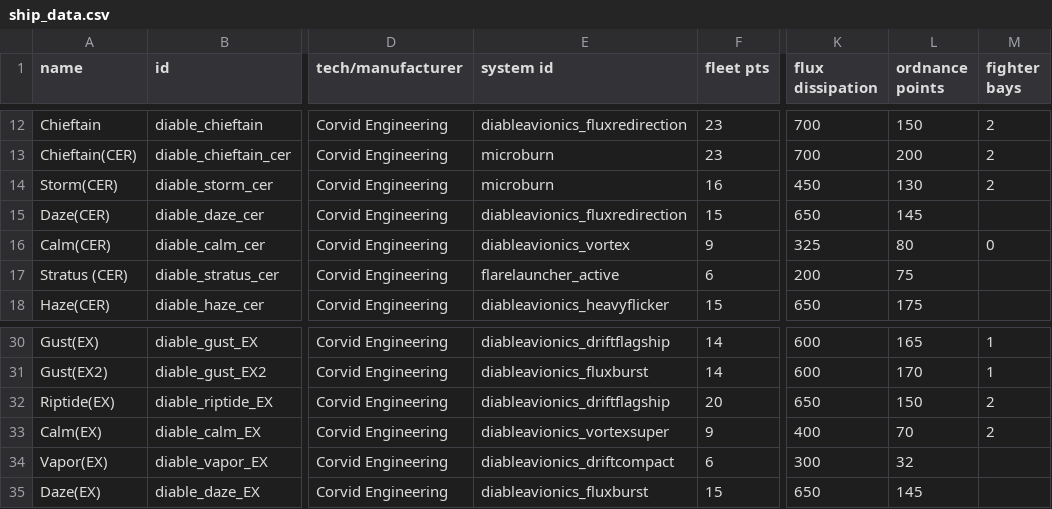
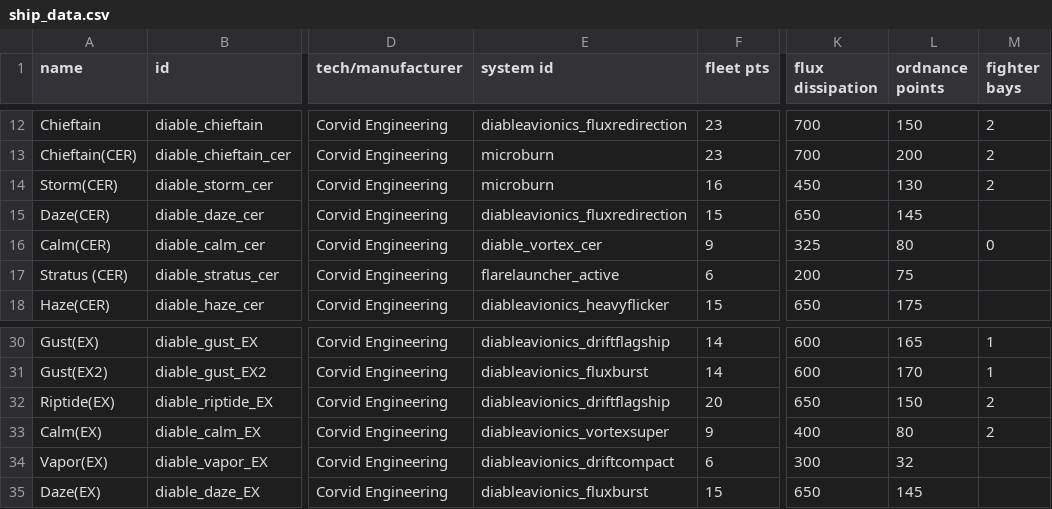
Before and after one commit to Zone51alex/JG_CER, a CSV file: data/hulls/ship_data.csv, drawn as a sheet; only a part is shown, gaps mark what is left out; the diff names each change by its address in the sheet, - before the commit and + after, or states it on an @@ line.

```diff
--- a/data/hulls/ship_data.csv
+++ b/data/hulls/ship_data.csv
-E16 (system id): diableavionics_vortex
+E16 (system id): diable_vortex_cer
-L33 (ordnance points): 70
+L33 (ordnance points): 80
```
Also changed, not shown: data/shipsystems/ship_systems.csv, data/weapons/weapon_data.csv, 30 other files.
